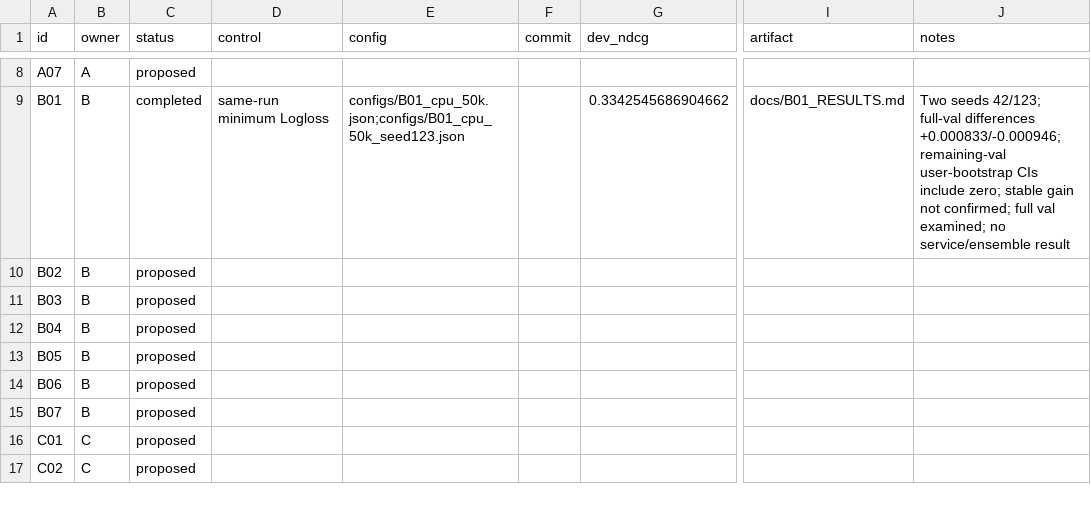
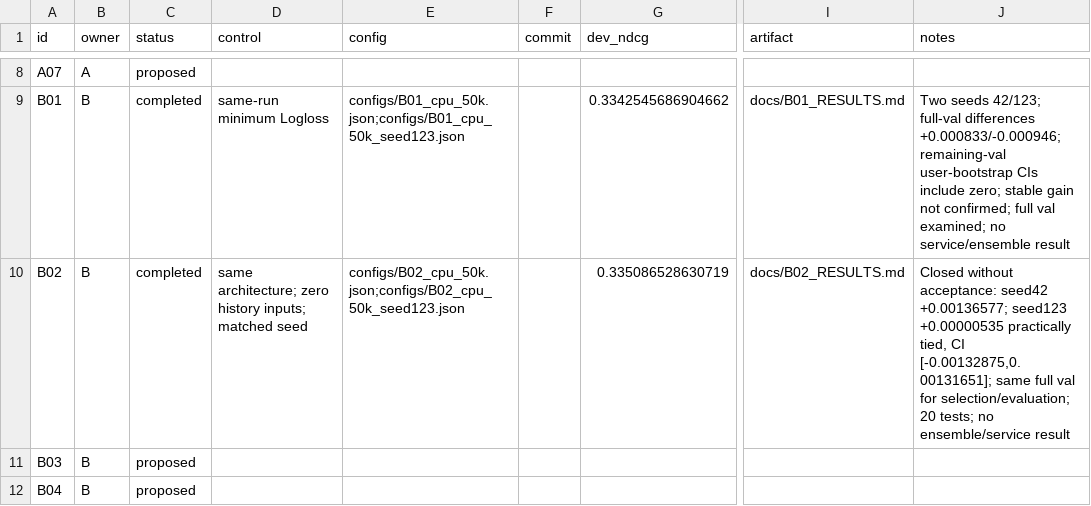
Before and after one commit to platonpotemkin51-source/Avito_Cup_NeuroForge, a CSV file: experiments/registry.csv, drawn as a sheet; only a part is shown, gaps mark what is left out; the shorter side is filled out with more unchanged rows; the diff names each change by its address in the sheet, - before the commit and + after, or states it on an @@ line.

Commit message:
B02: проверил усреднение истории на двух seed
Добавлены потоковый загрузчик по файлам, одинаковые по размеру контроль и модель с историей, обучение и аудит прогнозов. На полной val разница +0.00136577 для seed 42 и +0.00000535 для seed 123; устойчивый прирост не подтверждён, текущий вариант закрыт без принятия.

Сохранены отчёты, конфиги, история и ресурсы. Все 20 тестов прошли. Данные и веса не включены; baseline не изменён.

```diff
--- a/experiments/registry.csv
+++ b/experiments/registry.csv
-C10 (status): proposed
+C10 (status): completed
-D10 (control): (empty)
+D10 (control): same architecture; zero history inputs; matched seed
-E10 (config): (empty)
+E10 (config): configs/B02_cpu_50k.json;configs/B02_cpu_50k_seed123.json
-G10 (dev_ndcg): (empty)
+G10 (dev_ndcg): 0.335086528630719
-I10 (artifact): (empty)
+I10 (artifact): docs/B02_RESULTS.md
-J10 (notes): (empty)
+J10 (notes): Closed without acceptance: seed42 +0.00136577; seed123 +0.00000535 practically tied, CI [-0.00132875,0.00131651]; same full val for selection/evaluation; 20 tests; no ensemble/service result
```
Also changed, not shown: 17 other files.
